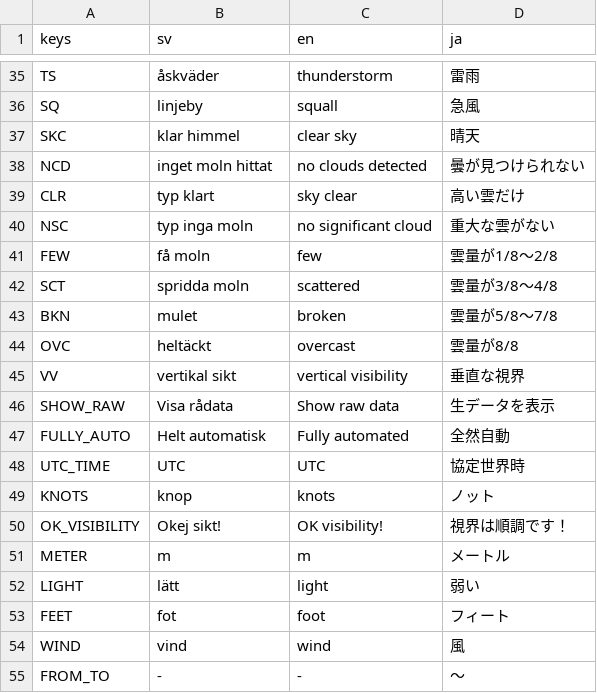
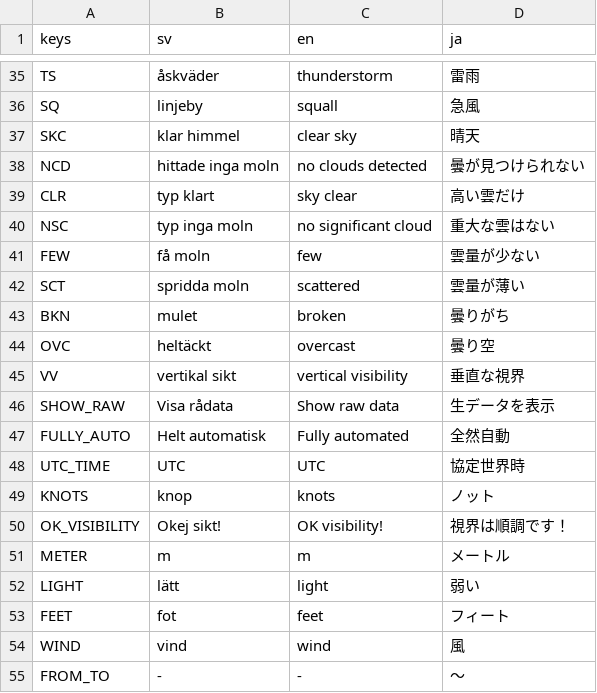
Before and after one commit to ebinbellini/ESCM-Weather-Monitor, a CSV file: translations/translations.csv, drawn as a sheet; only a part is shown, gaps mark what is left out.

Commit message:
improved some translations

```diff
--- a/translations/translations.csv
+++ b/translations/translations.csv
@@ -37,9 +37,9 @@ SQ,linjeby,squall,急風
 SKC,klar himmel,clear sky,晴天
-NCD,inget moln hittat,no clouds detected,曇が見つけられない
+NCD,hittade inga moln,no clouds detected,曇が見つけられない
 CLR,typ klart,sky clear,高い雲だけ
-NSC,typ inga moln,no significant cloud,重大な雲がない
-FEW,få moln,few,雲量が1/8～2/8
-SCT,spridda moln,scattered,雲量が3/8～4/8
-BKN,mulet,broken,雲量が5/8～7/8
-OVC,heltäckt,overcast,雲量が8/8
+NSC,typ inga moln,no significant cloud,重大な雲はない
+FEW,få moln,few,雲量が少ない
+SCT,spridda moln,scattered,雲量が薄い
+BKN,mulet,broken,曇りがち
+OVC,heltäckt,overcast,曇り空
 VV,vertikal sikt,vertical visibility,垂直な視界
@@ -52,3 +52,3 @@ METER,m,m,メートル
 LIGHT,lätt,light,弱い
-FEET,fot,foot,フィート
+FEET,fot,feet,フィート
 WIND,vind,wind,風
```
Also changed, not shown: 7 other files.
